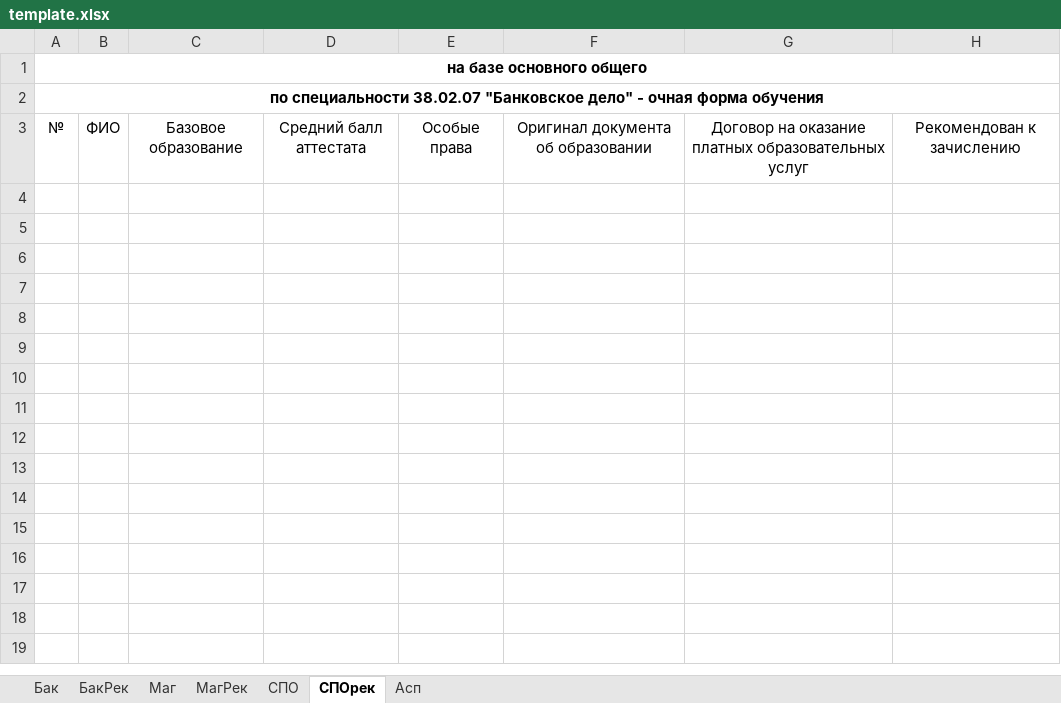
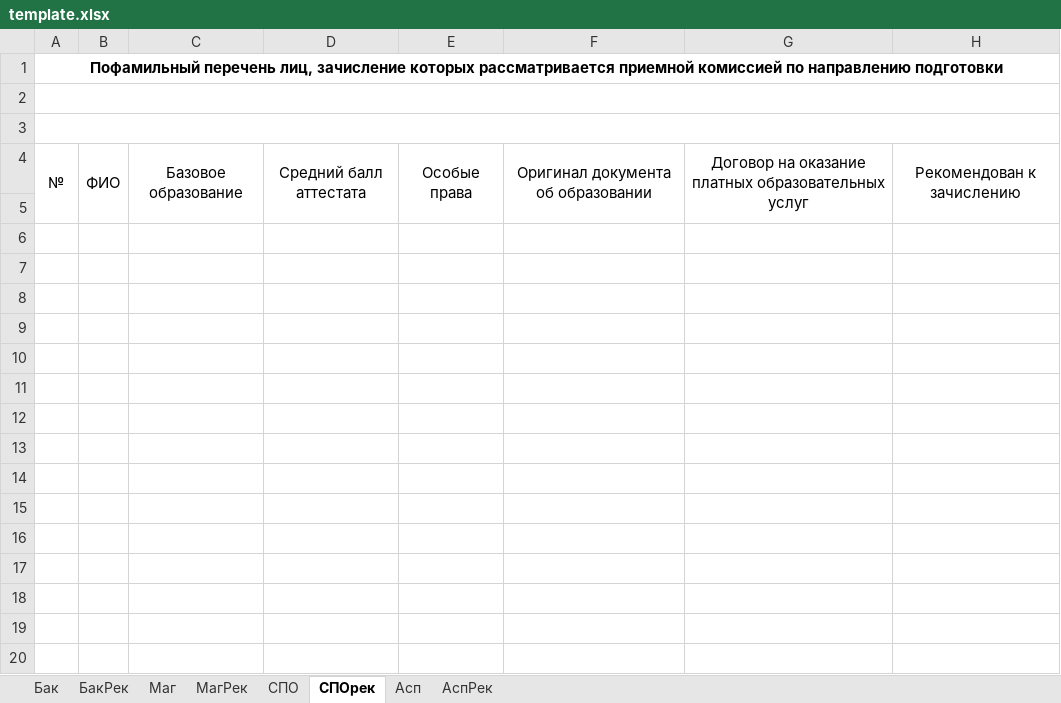
Before and after one commit to OscarTheFabulous/vbashitsoft, an Excel workbook: AbitExport/templates/template.xlsx, sheet СПОрек, drawn as a sheet; only a part is shown; values as stored, in another font and other column widths than the file's, no borders; addresses are those after the commit; the diff covers the shown part only; the diff names each change by its address in the sheet, - before the commit and + after, or states it on an @@ line.

```diff
--- a/AbitExport/templates/template.xlsx (sheet СПОрек)
+++ b/AbitExport/templates/template.xlsx (sheet СПОрек)
+sheet tab: АспРек
-A1: на базе основного общего
+A1: Пофамильный перечень лиц, зачисление которых рассматривается приемной комиссией по направлению подготовки
-A2: по специальности 38.02.07 "Банковское дело" - очная форма обучения
+A2: (empty)
+row 3: (empty)
+A4:A5 merged
+B4:B5 merged
+C4:C5 merged
+D4:D5 merged
+E4:E5 merged
+F4:F5 merged
+G4:G5 merged
+H4:H5 merged
+row 5: (empty)
+row 6: (empty)
+row 7: (empty)
+row 8: (empty)
+row 9: (empty)
+row 10: (empty)
+row 11: (empty)
+row 12: (empty)
+row 13: (empty)
+row 14: (empty)
+row 15: (empty)
+row 16: (empty)
+row 17: (empty)
+row 18: (empty)
+row 19: (empty)
+row 20: (empty)
```
Also changed, not shown: 583 added rows elsewhere in this sheet, sheet МагРек, sheet Асп, sheet Маг, sheet СПО, sheet БакРек, sheet Бак, AbitExport/templates/journal.xlsx, 1 other file.
